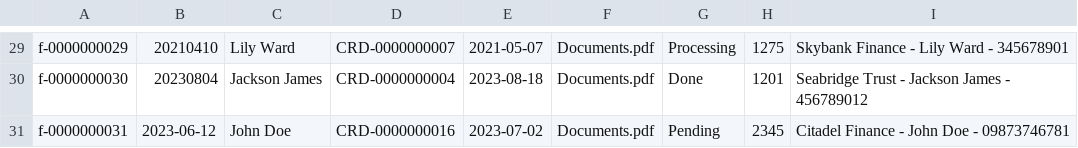
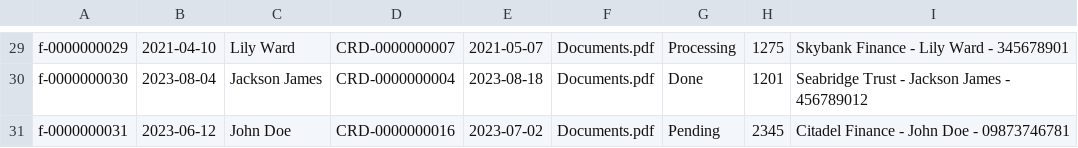
Before and after one commit to TranTuanMinh-rmit/FP_Assignment_1, a CSV file: out/production/FP_Assignment_1/Datafiles/Claims.csv, drawn as a sheet; only a part is shown, gaps mark what is left out; the diff covers the shown part only; the diff names each change by its address in the sheet, - before the commit and + after, or states it on an @@ line.

```diff
--- a/out/production/FP_Assignment_1/Datafiles/Claims.csv
+++ b/out/production/FP_Assignment_1/Datafiles/Claims.csv
-B29: 20210410
+B29: 2021-04-10
-B30: 20230804
+B30: 2023-08-04
```
Also changed, not shown: 28 edited cells elsewhere in this file, out/production/FP_Assignment_1/Datafiles/DependentData.csv, out/production/FP_Assignment_1/Datafiles/HolderData.csv, 9 other files.
